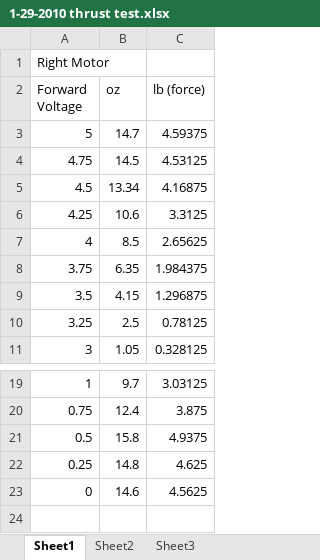
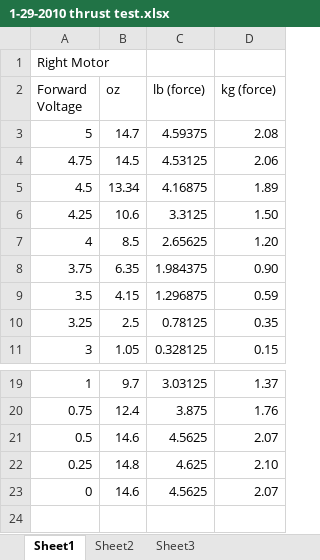
Before and after one commit to shadowclaw/seagle, an Excel workbook: Seagle Sim/1-29-2010 thrust test.xlsx, sheet Sheet1, drawn as a sheet; only a part is shown, gaps mark what is left out; values as stored, in another font and other column widths than the file's, no borders; charts and pictures not drawn; the diff names each change by its address in the sheet, - before the commit and + after, or states it on an @@ line.

```diff
--- a/Seagle Sim/1-29-2010 thrust test.xlsx (sheet Sheet1)
+++ b/Seagle Sim/1-29-2010 thrust test.xlsx (sheet Sheet1)
+column D (kg (force)), rows 3-11: 2.08 | 2.06 | 1.89 | 1.50 | 1.20 | 0.90 | 0.59 | 0.35 | 0.15; rows 19-23: 1.37 | 1.76 | 2.07 | 2.10 | 2.07
-B21 (oz): 15.8
+B21 (oz): 14.6
-C21 (lb (force)): 4.9375
+C21 (lb (force)): 4.5625
```
Also changed, not shown: charts or pictures, 1 other file.
